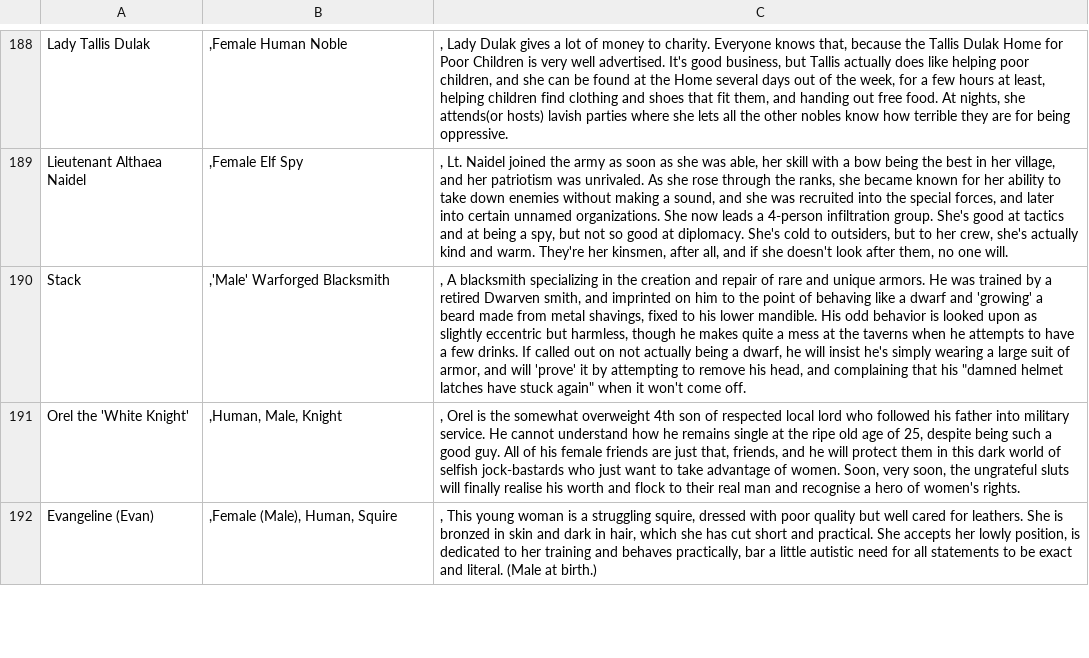
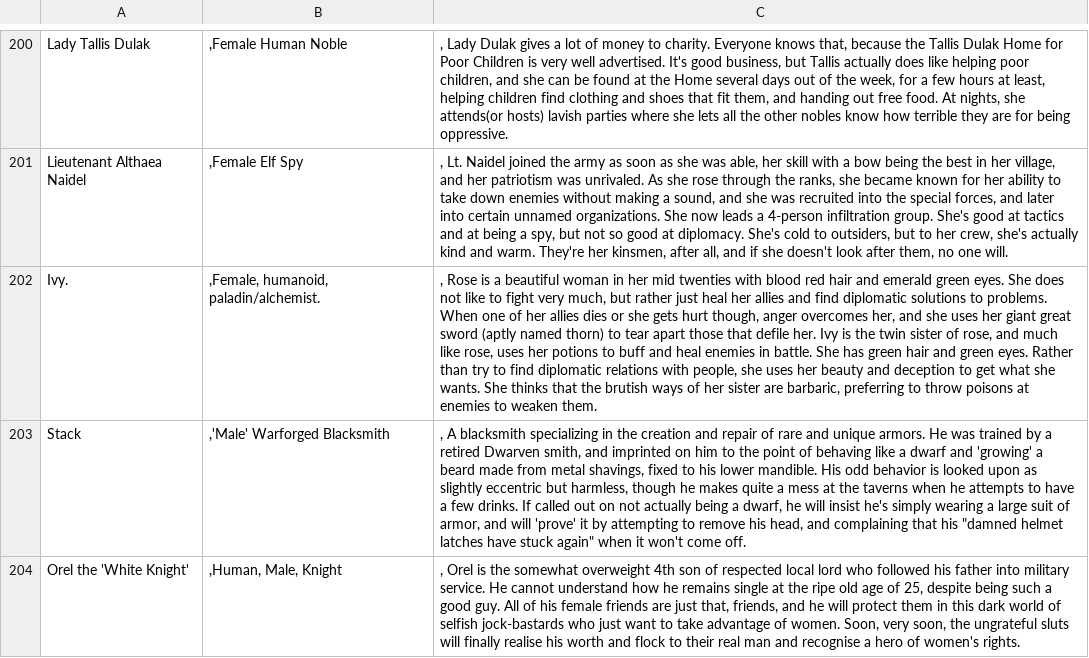
Before and after one commit to AnEmortalKid/reddit-parser, a CSV file: src/main/resources/npcs.csv, drawn as a sheet; only a part is shown, gaps mark what is left out; the shorter side is filled out with more unchanged rows; the diff covers the shown part only; the diff names each change by its address in the sheet, - before the commit and + after, or states it on an @@ line.

```diff
--- a/src/main/resources/npcs.csv
+++ b/src/main/resources/npcs.csv
+row 202: Ivy. | ,Female, humanoid, paladin/alchemist. | , Rose is a beautiful woman in her mid twenties with blood red hair and emerald green eyes. She does not like to fight very much, but rather just heal her allies and find diplomatic solutions to problems. When one of her allies dies or she gets hurt though, anger overcomes her, and she uses her giant great sword (aptly named thorn) to tear apart those that defile her. Ivy is the twin sister of rose, and much like rose, uses her potions to buff and heal enemies in battle. She has green hair and green eyes. Rather than try to find diplomatic relations with people, she uses her beauty and deception to get what she wants. She thinks that the brutish ways of her sister are barbaric, preferring to throw poisons at enemies to weaken them.
```
Also changed, not shown: 15 added rows, 2 removed rows and 2 edited cells elsewhere in this file, 5 other files.
